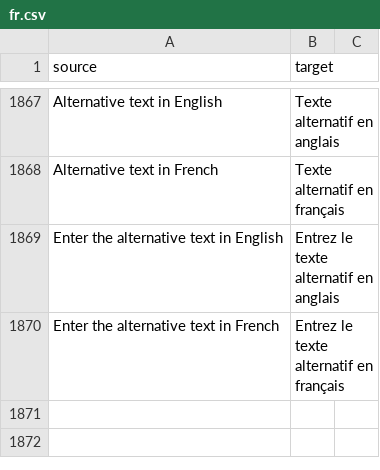
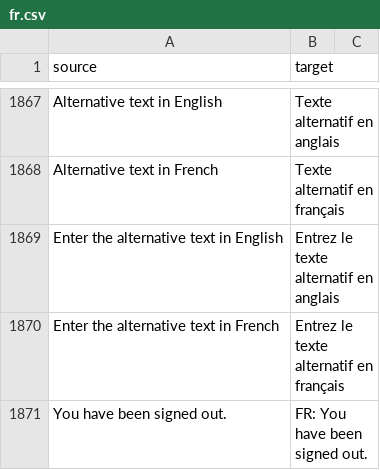
Before and after one commit to cds-snc/notification-admin, a CSV file: app/translations/csv/fr.csv, drawn as a sheet; only a part is shown, gaps mark what is left out; the diff names each change by its address in the sheet, - before the commit and + after, or states it on an @@ line.

```diff
--- a/app/translations/csv/fr.csv
+++ b/app/translations/csv/fr.csv
+row 1871: You have been signed out. | FR: You have been signed out.
```
Also changed, not shown: 2 other files.
